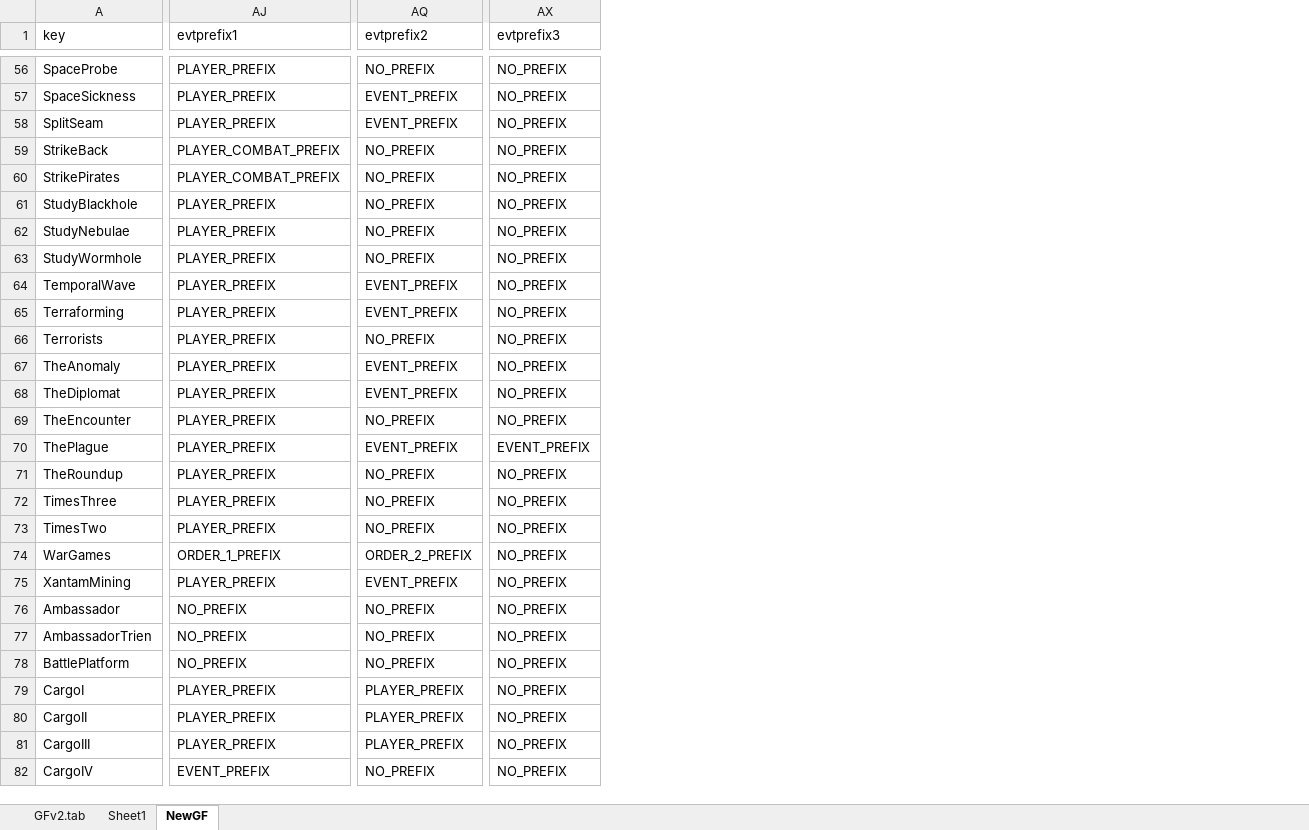
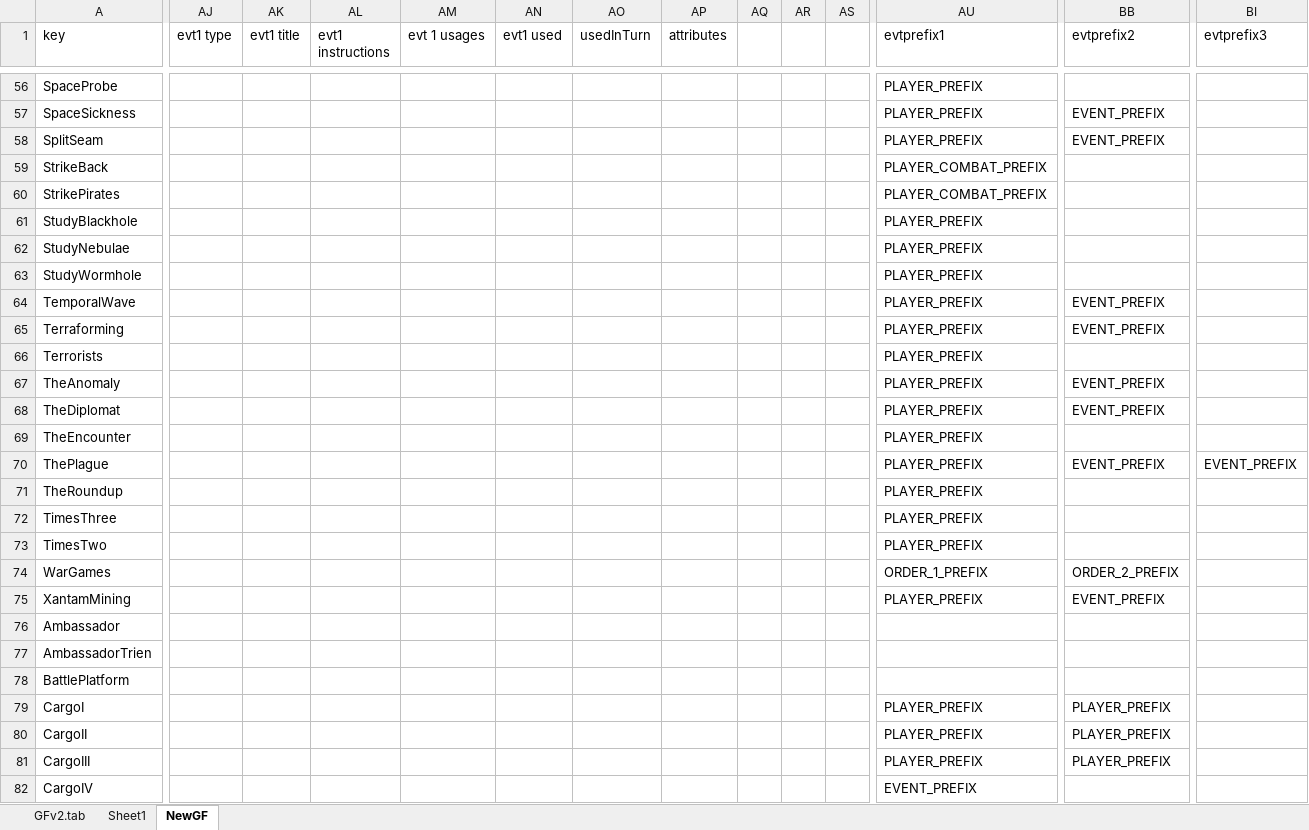
Before and after one commit to kirkchase/gfrontier-cli, an Excel workbook: GF Data.xlsx, sheet NewGF, drawn as a sheet; only a part is shown, gaps mark what is left out; values as stored, in another font and other column widths than the file's, no borders; addresses are those after the commit; the diff covers the shown part only; the diff names each change by its address in the sheet, - before the commit and + after, or states it on an @@ line.

```diff
--- a/GF Data.xlsx (sheet NewGF)
+++ b/GF Data.xlsx (sheet NewGF)
+column AJ (evt1 type), empty
+column AK (evt1 title), empty
+column AL (evt1 instructions), empty
+column AM (evt 1 usages), empty
+column AN (evt1 used), empty
+column AO (usedInTurn), empty
+column AP (attributes), empty
+column AQ, empty
+column AR, empty
+column AS, empty
-BB56 (evtprefix2): NO_PREFIX
+BB56 (evtprefix2): (empty)
-BI56:BI69 (evtprefix3): NO_PREFIX
+BI56:BI69 (evtprefix3): (empty)
-BB59:BB63 (evtprefix2): NO_PREFIX
+BB59:BB63 (evtprefix2): (empty)
-BB66 (evtprefix2): NO_PREFIX
+BB66 (evtprefix2): (empty)
-BB69 (evtprefix2): NO_PREFIX
+BB69 (evtprefix2): (empty)
-BB71:BB73 (evtprefix2): NO_PREFIX
+BB71:BB73 (evtprefix2): (empty)
-BI71:BI82 (evtprefix3): NO_PREFIX
+BI71:BI82 (evtprefix3): (empty)
-AU76:AU78 (evtprefix1): NO_PREFIX
+AU76:AU78 (evtprefix1): (empty)
-BB76:BB78 (evtprefix2): NO_PREFIX
+BB76:BB78 (evtprefix2): (empty)
-BB82 (evtprefix2): NO_PREFIX
+BB82 (evtprefix2): (empty)
```
Also changed, not shown: 1 added column and 694 edited cells elsewhere in this sheet, 9 other files.
